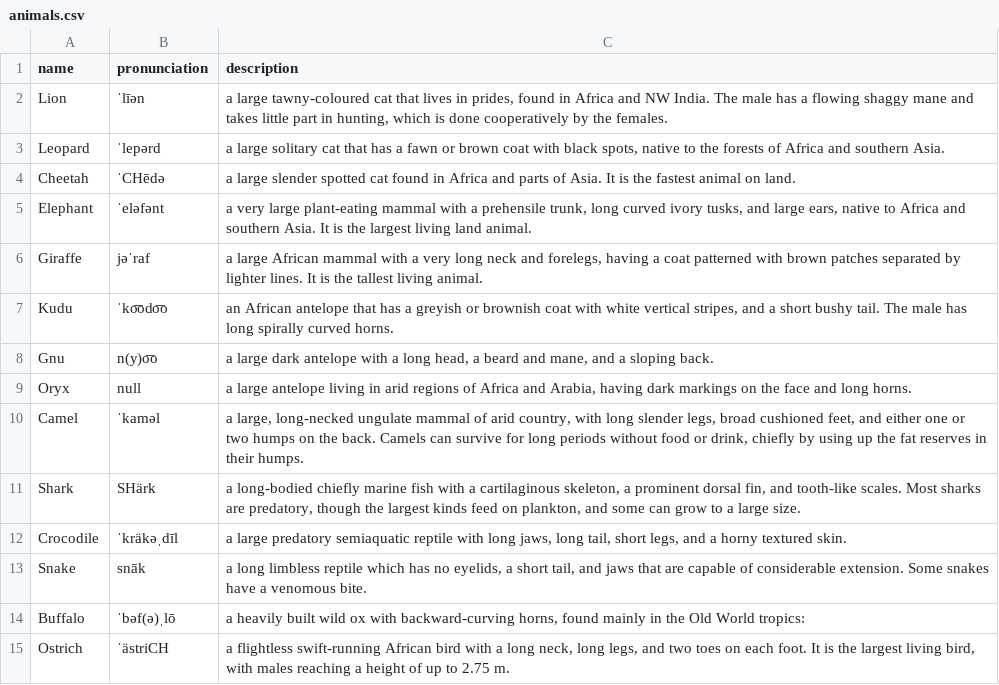
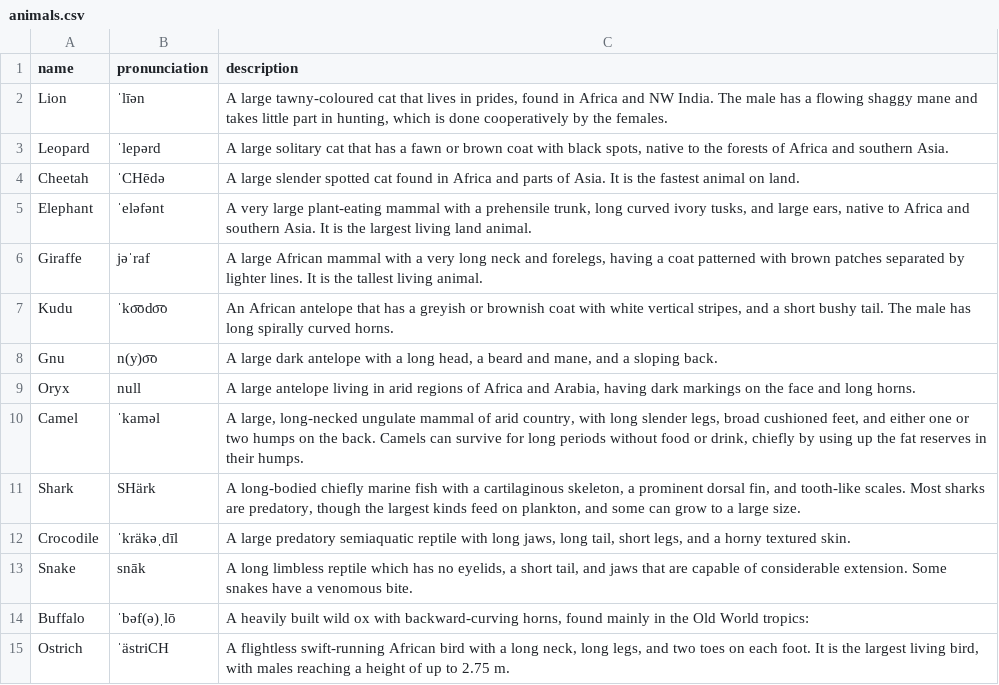
Before and after one commit to Bl0bb3r/Assignment1_F20_WordLearnerApp, a CSV file: app/src/main/assets/animals.csv, drawn as a sheet.

Commit message:
latest changes - added spaces in names for design reasons - hack

```diff
--- a/app/src/main/assets/animals.csv
+++ b/app/src/main/assets/animals.csv
@@ -1,15 +1,15 @@
 name;pronunciation;description
-Lion;ˈlīən;a large tawny-coloured cat that lives in prides, found in Africa and NW India. The male has a flowing shaggy mane and takes little part in hunting, which is done cooperatively by the females.
-Leopard;ˈlepərd;a large solitary cat that has a fawn or brown coat with black spots, native to the forests of Africa and southern Asia.
-Cheetah;ˈCHēdə;a large slender spotted cat found in Africa and parts of Asia. It is the fastest animal on land.
-Elephant;ˈeləfənt;a very large plant-eating mammal with a prehensile trunk, long curved ivory tusks, and large ears, native to Africa and southern Asia. It is the largest living land animal.
-Giraffe;jəˈraf;a large African mammal with a very long neck and forelegs, having a coat patterned with brown patches separated by lighter lines. It is the tallest living animal.
-Kudu;ˈko͞odo͞o;an African antelope that has a greyish or brownish coat with white vertical stripes, and a short bushy tail. The male has long spirally curved horns.
-Gnu;n(y)o͞o;a large dark antelope with a long head, a beard and mane, and a sloping back.
-Oryx;null;a large antelope living in arid regions of Africa and Arabia, having dark markings on the face and long horns.
-Camel;ˈkaməl;a large, long-necked ungulate mammal of arid country, with long slender legs, broad cushioned feet, and either one or two humps on the back. Camels can survive for long periods without food or drink, chiefly by using up the fat reserves in their humps.
-Shark;SHärk;a long-bodied chiefly marine fish with a cartilaginous skeleton, a prominent dorsal fin, and tooth-like scales. Most sharks are predatory, though the largest kinds feed on plankton, and some can grow to a large size.
-Crocodile;ˈkräkəˌdīl;a large predatory semiaquatic reptile with long jaws, long tail, short legs, and a horny textured skin.
-Snake;snāk;a long limbless reptile which has no eyelids, a short tail, and jaws that are capable of considerable extension. Some snakes have a venomous bite.
-Buffalo;ˈbəf(ə)ˌlō;a heavily built wild ox with backward-curving horns, found mainly in the Old World tropics:
-Ostrich;ˈästriCH;a flightless swift-running African bird with a long neck, long legs, and two toes on each foot. It is the largest living bird, with males reaching a height of up to 2.75 m.
+  Lion;  ˈlīən;A large tawny-coloured cat that lives in prides, found in Africa and NW India. The male has a flowing shaggy mane and takes little part in hunting, which is done cooperatively by the females.
+  Leopard;  ˈlepərd;A large solitary cat that has a fawn or brown coat with black spots, native to the forests of Africa and southern Asia.
+  Cheetah;  ˈCHēdə;A large slender spotted cat found in Africa and parts of Asia. It is the fastest animal on land.
+  Elephant;  ˈeləfənt;A very large plant-eating mammal with a prehensile trunk, long curved ivory tusks, and large ears, native to Africa and southern Asia. It is the largest living land animal.
+  Giraffe;  jəˈraf;A large African mammal with a very long neck and forelegs, having a coat patterned with brown patches separated by lighter lines. It is the tallest living animal.
+  Kudu;  ˈko͞odo͞o;An African antelope that has a greyish or brownish coat with white vertical stripes, and a short bushy tail. The male has long spirally curved horns.
+  Gnu;  n(y)o͞o;A large dark antelope with a long head, a beard and mane, and a sloping back.
+  Oryx;  null;A large antelope living in arid regions of Africa and Arabia, having dark markings on the face and long horns.
+  Camel;  ˈkaməl;A large, long-necked ungulate mammal of arid country, with long slender legs, broad cushioned feet, and either one or two humps on the back. Camels can survive for long periods without food or drink, chiefly by using up the fat reserves in their humps.
+  Shark;  SHärk;A long-bodied chiefly marine fish with a cartilaginous skeleton, a prominent dorsal fin, and tooth-like scales. Most sharks are predatory, though the largest kinds feed on plankton, and some can grow to a large size.
+  Crocodile;  ˈkräkəˌdīl;A large predatory semiaquatic reptile with long jaws, long tail, short legs, and a horny textured skin.
+  Snake;  snāk;A long limbless reptile which has no eyelids, a short tail, and jaws that are capable of considerable extension. Some snakes have a venomous bite.
+  Buffalo;  ˈbəf(ə)ˌlō;A heavily built wild ox with backward-curving horns, found mainly in the Old World tropics:
+  Ostrich;  ˈästriCH;A flightless swift-running African bird with a long neck, long legs, and two toes on each foot. It is the largest living bird, with males reaching a height of up to 2.75 m.
```
Also changed, not shown: 4 other files.
